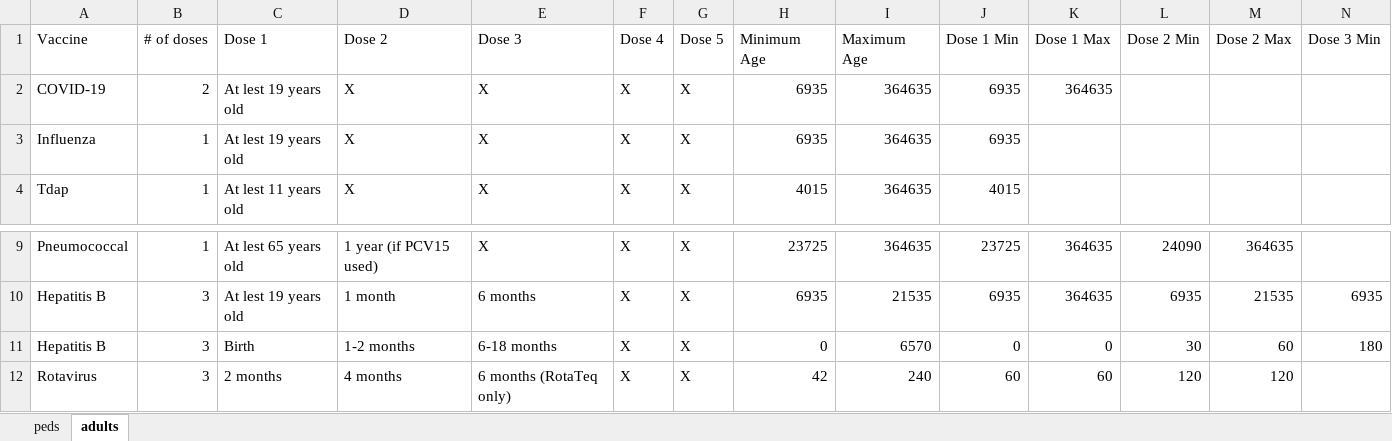
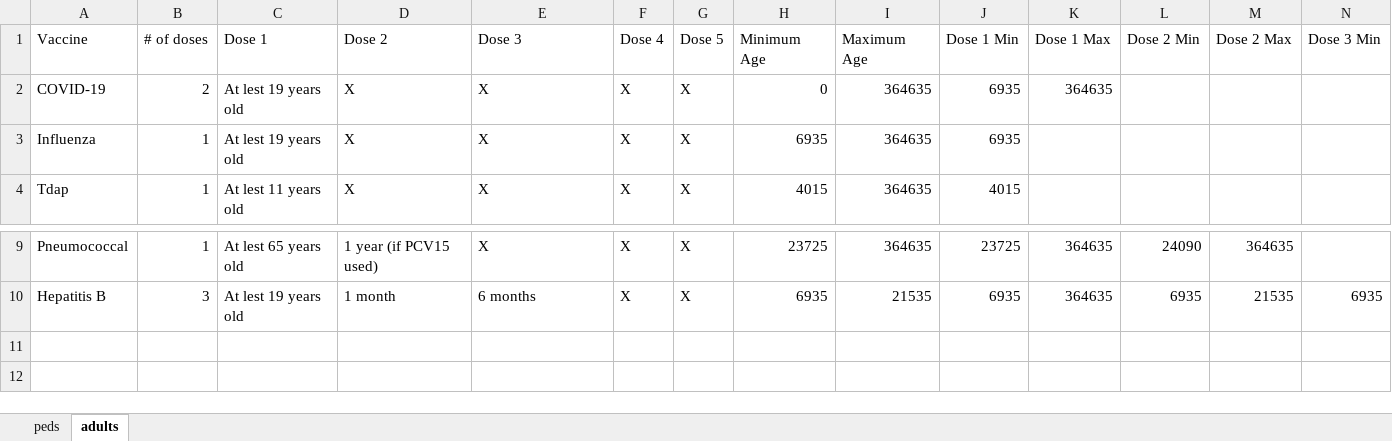
Before and after one commit to amirmbhd/vaccine2, an Excel workbook: vaccinesfull.xlsx, sheet adults, drawn as a sheet; only a part is shown, gaps mark what is left out; values as stored, in another font and other column widths than the file's, no borders; rows hold the shown columns only; the diff names each change by its address in the sheet, - before the commit and + after, or states it on an @@ line.

Commit message:
Add files via upload

```diff
--- a/vaccinesfull.xlsx (sheet adults)
+++ b/vaccinesfull.xlsx (sheet adults)
-H2 (Minimum Age): 6935
+H2 (Minimum Age): 0
-row 11: Hepatitis B | 3 | Birth | 1-2 months | 6-18 months | X | X | 0 | 6570 | 0 | 0 | 30 | 60 | 180
-row 12: Rotavirus | 3 | 2 months | 4 months | 6 months (RotaTeq only) | X | X | 42 | 240 | 60 | 60 | 120 | 120
```
